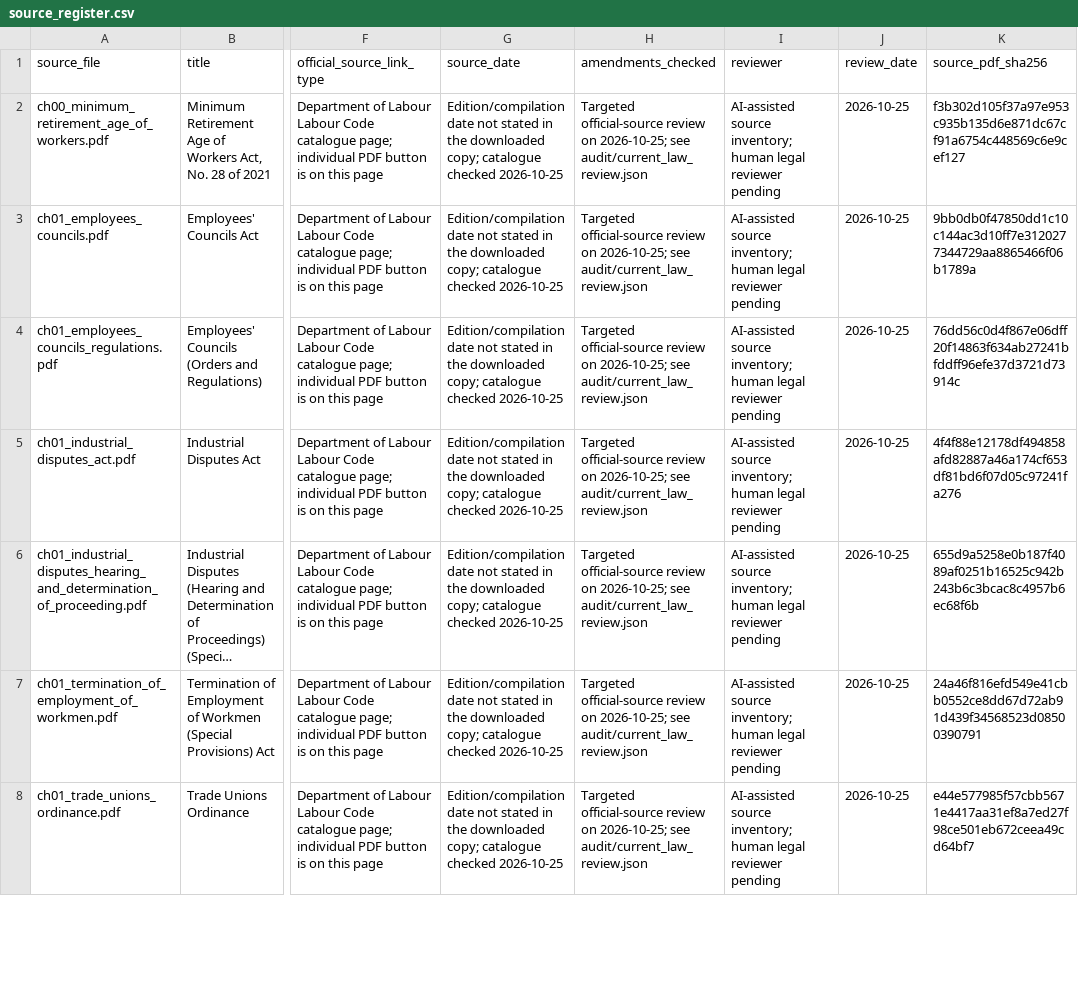
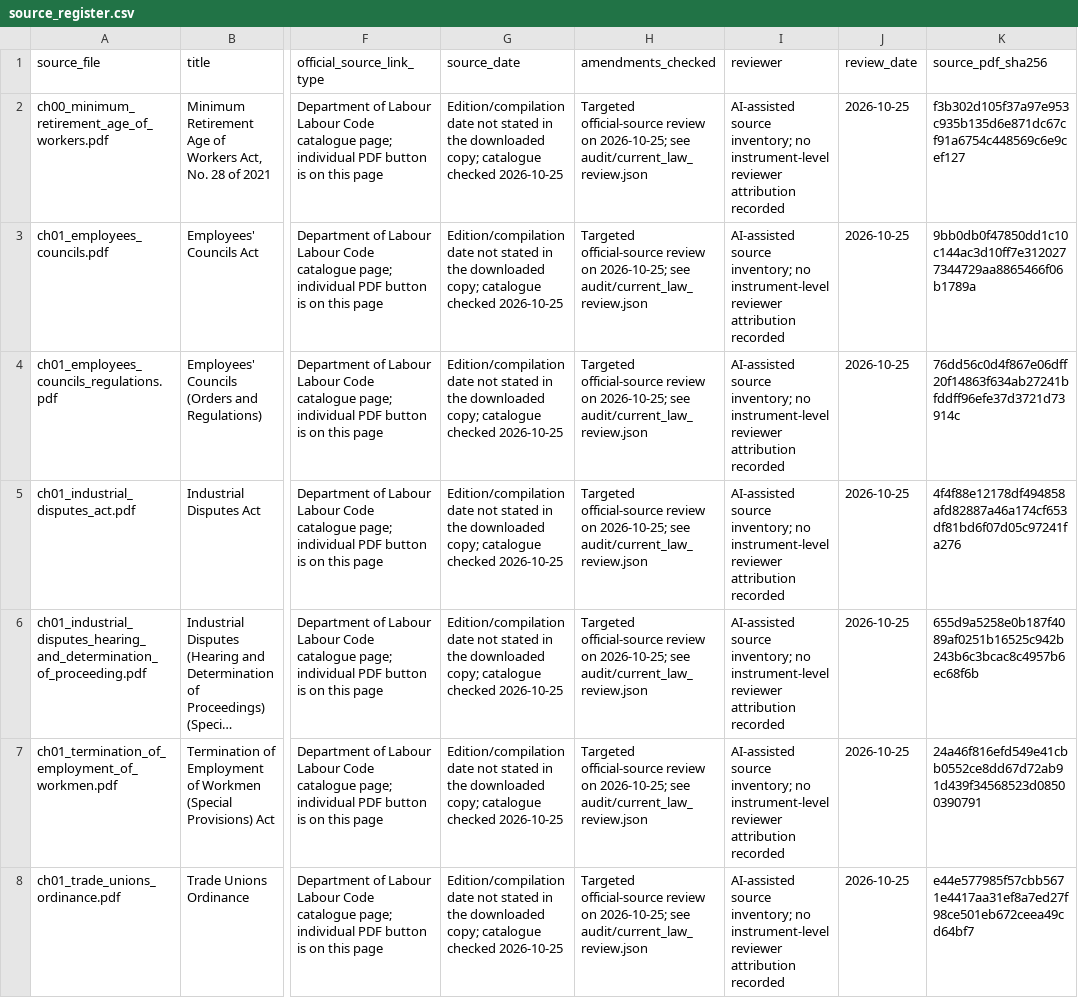
Before and after one commit to SanjanaFernando/nithi-sahaya, a CSV file: audit/source_register.csv, drawn as a sheet; only a part is shown, gaps mark what is left out; long unchanged cells end in …; the diff covers the shown part only; the diff names each change by its address in the sheet, - before the commit and + after, or states it on an @@ line.

```diff
--- a/audit/source_register.csv
+++ b/audit/source_register.csv
-I2:I8 (reviewer): …source inventory; human legal reviewer pending
+I2:I8 (reviewer): …source inventory; no instrument-level reviewer attribution recorded
```
Also changed, not shown: 37 edited cells elsewhere in this file, audit/ai_operational_law_dispositions.csv, audit/current_law_review.csv, 20 other files.
